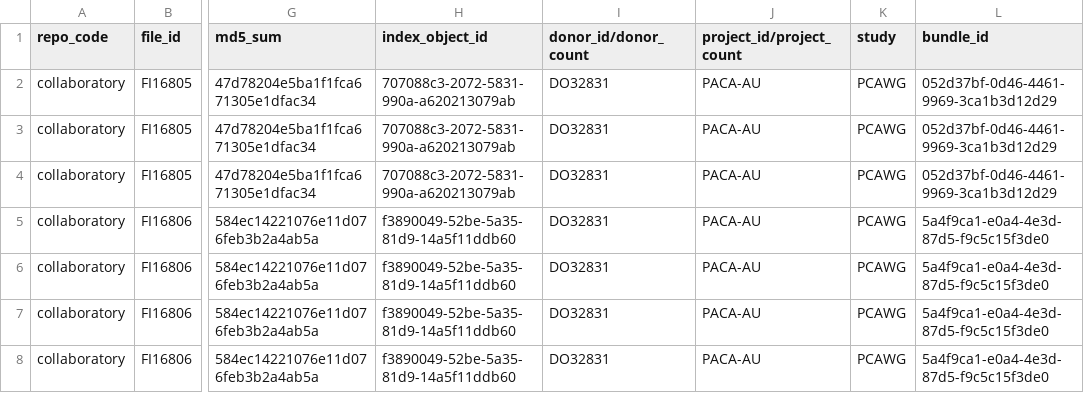
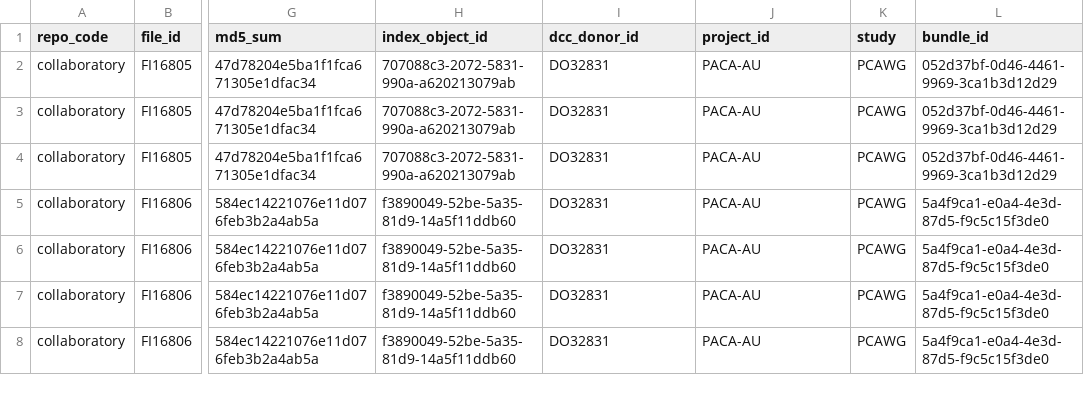
Before and after one commit to icgc-argo/argo-meta, a TSV file: icgc_song_payloads/APGI-AU/WGS/summary_tables/batch1-PCAWG_PACA-AU_WGS_summary.tsv, drawn as a sheet; only a part is shown, gaps mark what is left out; the diff names each change by its address in the sheet, - before the commit and + after, or states it on an @@ line.

Commit message:
updated summary tables

```diff
--- a/icgc_song_payloads/APGI-AU/WGS/summary_tables/batch1-PCAWG_PACA-AU_WGS_summary.tsv
+++ b/icgc_song_payloads/APGI-AU/WGS/summary_tables/batch1-PCAWG_PACA-AU_WGS_summary.tsv
-I1: donor_id/donor_count
+I1: dcc_donor_id
-J1: project_id/project_count
+J1: project_id
```
Also changed, not shown: icgc_song_payloads/APGI-AU/WGS/summary_tables/batch2-non-PCAWG_PACA-AU_WGS_summary.tsv.
